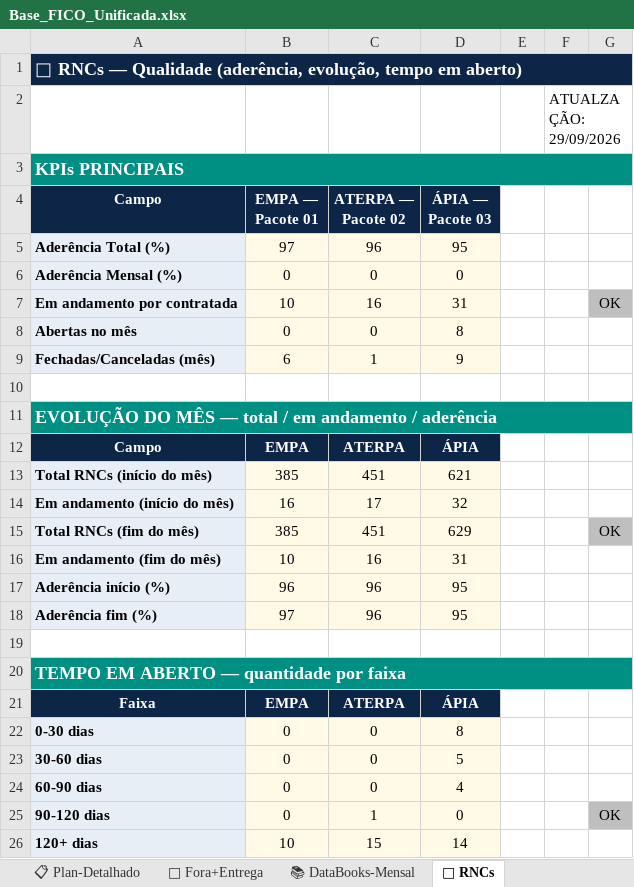
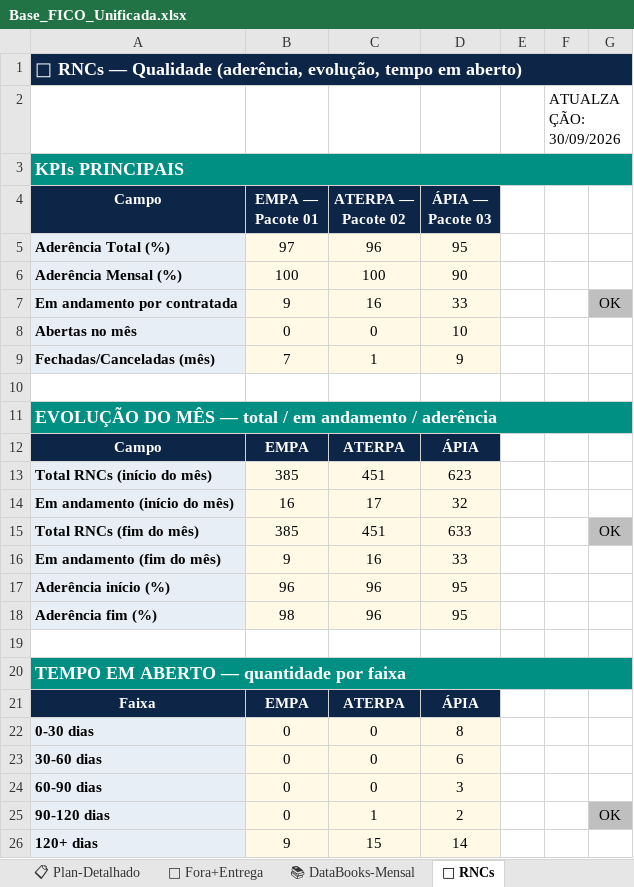
Before and after one commit to automacaofico/base_fico_unificada, an Excel workbook: Base_FICO_Unificada.xlsx, sheet 🔧 RNCs, drawn as a sheet; values as stored, in another font and other column widths than the file's, no borders; the diff names each change by its address in the sheet, - before the commit and + after, or states it on an @@ line.

```diff
--- a/Base_FICO_Unificada.xlsx (sheet 🔧 RNCs)
+++ b/Base_FICO_Unificada.xlsx (sheet 🔧 RNCs)
-F2: ATUALZAÇÃO: 29/09/2026
+F2: ATUALZAÇÃO: 30/09/2026
-B6 (EMPA — Pacote 01): 0
+B6 (EMPA — Pacote 01): 100
-C6 (ATERPA — Pacote 02): 0
+C6 (ATERPA — Pacote 02): 100
-D6 (ÁPIA — Pacote 03): 0
+D6 (ÁPIA — Pacote 03): 90
-B7 (EMPA — Pacote 01): 10
+B7 (EMPA — Pacote 01): 9
-D7 (ÁPIA — Pacote 03): 31
+D7 (ÁPIA — Pacote 03): 33
-D8 (ÁPIA — Pacote 03): 8
+D8 (ÁPIA — Pacote 03): 10
-B9 (EMPA — Pacote 01): 6
+B9 (EMPA — Pacote 01): 7
-D13 (ÁPIA — Pacote 03): 621
+D13 (ÁPIA — Pacote 03): 623
-D15 (ÁPIA — Pacote 03): 629
+D15 (ÁPIA — Pacote 03): 633
-B16 (EMPA — Pacote 01): 10
+B16 (EMPA — Pacote 01): 9
-D16 (ÁPIA — Pacote 03): 31
+D16 (ÁPIA — Pacote 03): 33
-B18 (EMPA — Pacote 01): 97
+B18 (EMPA — Pacote 01): 98
-D23 (ÁPIA — Pacote 03): 5
+D23 (ÁPIA — Pacote 03): 6
-D24 (ÁPIA — Pacote 03): 4
+D24 (ÁPIA — Pacote 03): 3
-D25 (ÁPIA — Pacote 03): 0
+D25 (ÁPIA — Pacote 03): 2
-B26 (EMPA — Pacote 01): 10
+B26 (EMPA — Pacote 01): 9
```
Also changed, not shown: sheet 📋 Plan-Detalhado, sheet 📊 Plan-Escopo, sheet 🗺 Retig P3, sheet 👷 Recursos, sheet 🎛 Cabeçalho, sheet 🏗 AsBuilt+Críticos, 1 more sheet, formulas that keep their value.
